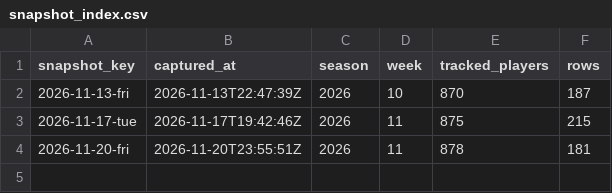
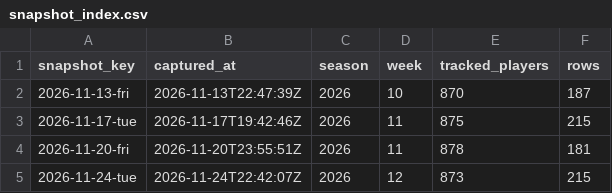
Before and after one commit to h-keenan/FANTASYGMLAB, a CSV file: data/injury_history/snapshot_index.csv, drawn as a sheet.

Commit message:
chore(data): scheduled injury-status sync
Automated by the fantasygm-lab-injury-status-sync cron. Patches only the status/injury_status columns of existing data/players.db rows from Sleeper's live player feed -- not a full players.db rebuild.
Files: data/players.db, data/sleeper_players.json, data/injury_history/events_2026.csv, data/injury_history/snapshots_2026.csv, data/injury_history/snapshot_index.csv

```diff
--- a/data/injury_history/snapshot_index.csv
+++ b/data/injury_history/snapshot_index.csv
@@ -4 +4,2 @@ snapshot_key,captured_at,season,week,tracked_players,rows
 2026-11-20-fri,2026-11-20T23:55:51Z,2026,11,878,181
+2026-11-24-tue,2026-11-24T22:42:07Z,2026,12,873,215
```
Also changed, not shown: data/injury_history/events_2026.csv, 3 other files.
